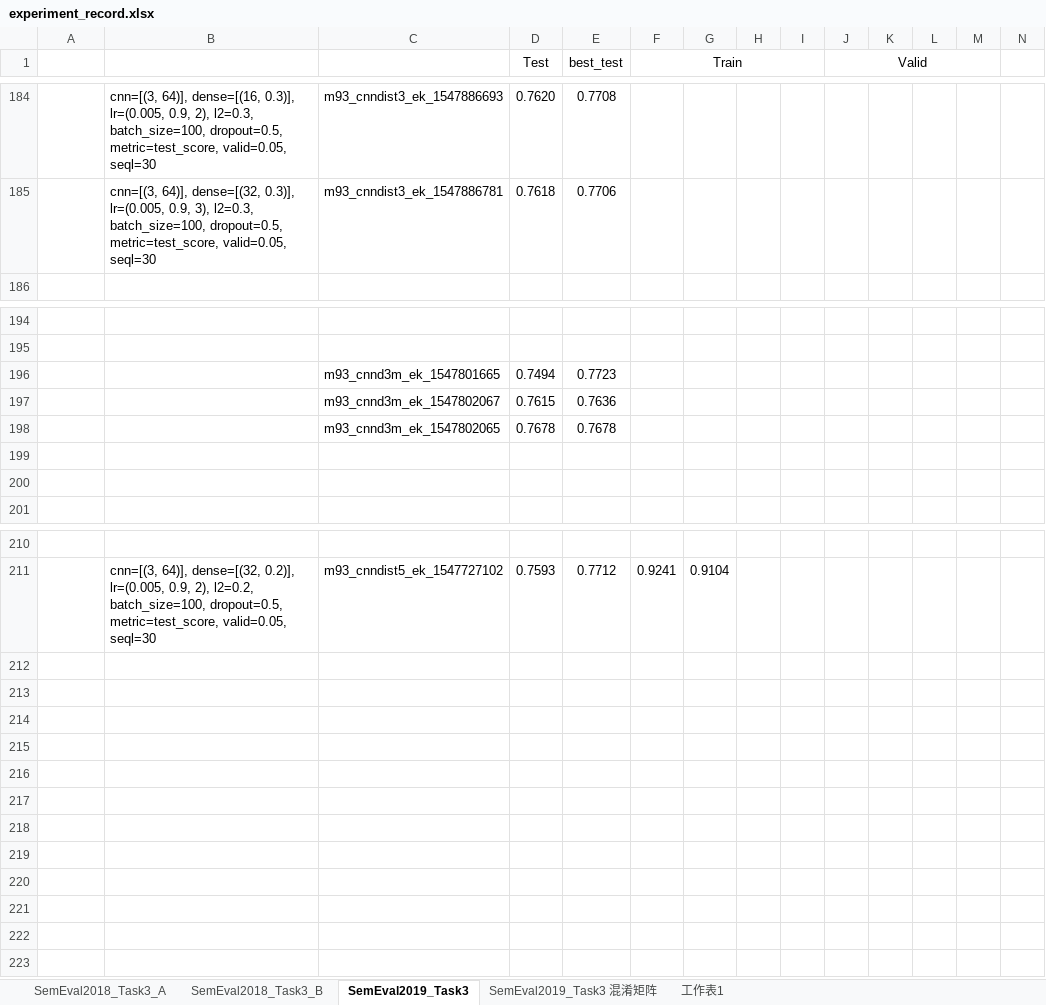
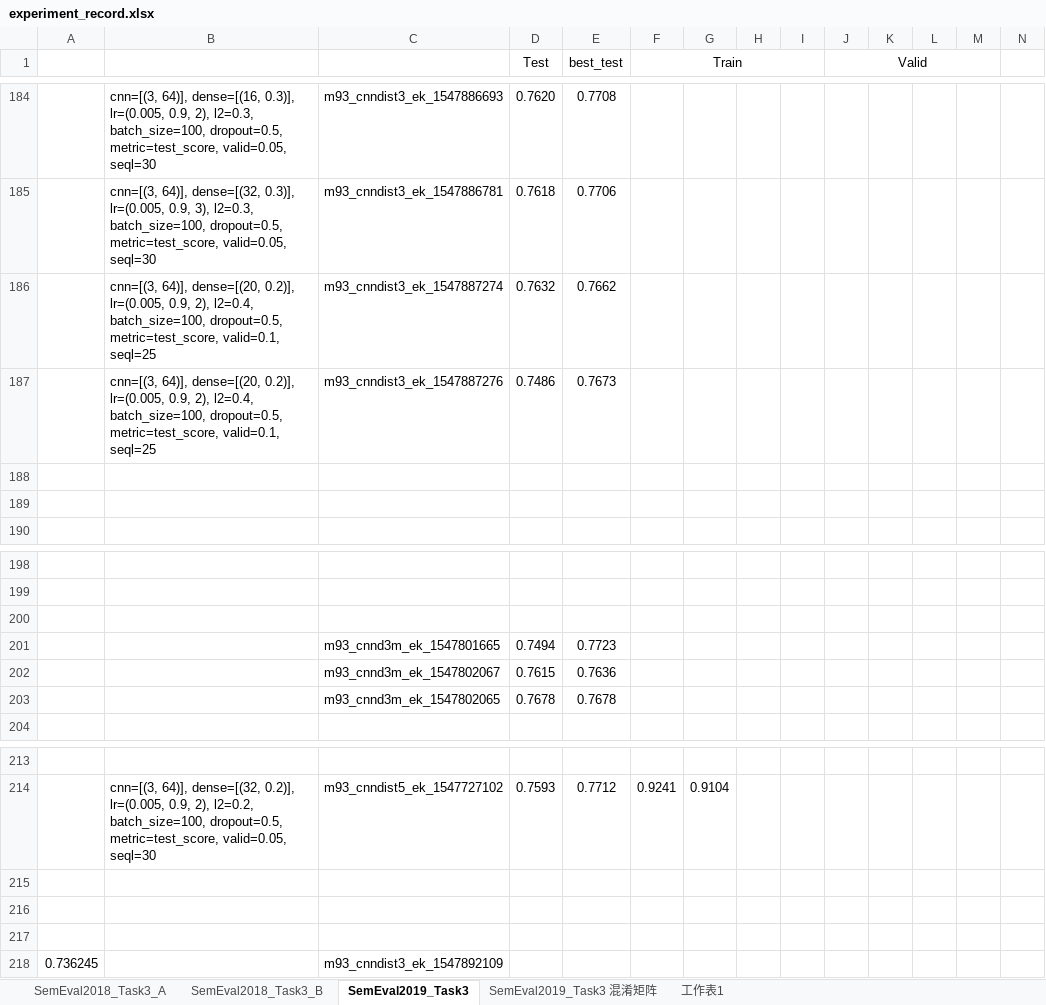
Before and after one commit to liangxh/irony_detection, an Excel workbook: experiment_record.xlsx, sheet SemEval2019_Task3, drawn as a sheet; only a part is shown, gaps mark what is left out; values as stored, in another font and other column widths than the file's, no borders; removed rows and columns are numbered as before the commit, all else as after; rows hold the shown columns only; the diff names each change by its address in the sheet, - before the commit and + after, or states it on an @@ line.

```diff
--- a/experiment_record.xlsx (sheet SemEval2019_Task3)
+++ b/experiment_record.xlsx (sheet SemEval2019_Task3)
+row 186:  | cnn=[(3, 64)], dense=[(20, 0.2)], lr=(0.005, 0.9, 2), l2=0.4, batch_size=100, dropout=0.5, metric=test_score, valid=0.1, seql=25 | m93_cnndist3_ek_1547887274 | 0.7632 | 0.7662
+row 187:  | cnn=[(3, 64)], dense=[(20, 0.2)], lr=(0.005, 0.9, 2), l2=0.4, batch_size=100, dropout=0.5, metric=test_score, valid=0.1, seql=25 | m93_cnndist3_ek_1547887276 | 0.7486 | 0.7673
+row 188: (empty)
+row 189: (empty)
+row 200: (empty)
-row 199: (empty)
-row 200: (empty)
+row 215: (empty)
+row 216: (empty)
+row 217: (empty)
+row 218: 0.736245 |  | m93_cnndist3_ek_1547892109
```
Also changed, not shown: sheet 工作表1, 2 other files.
